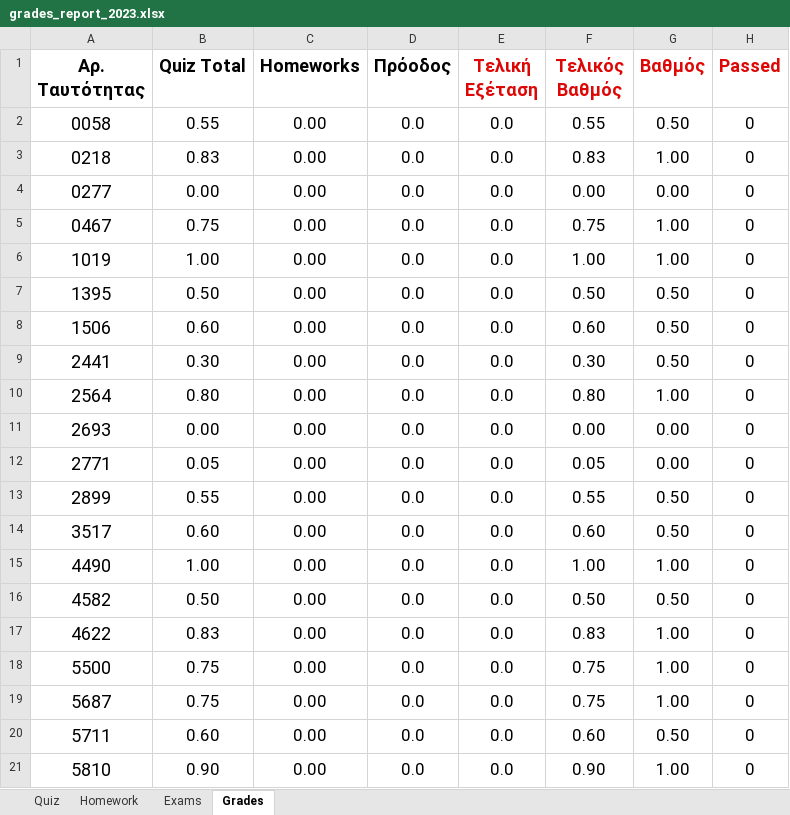
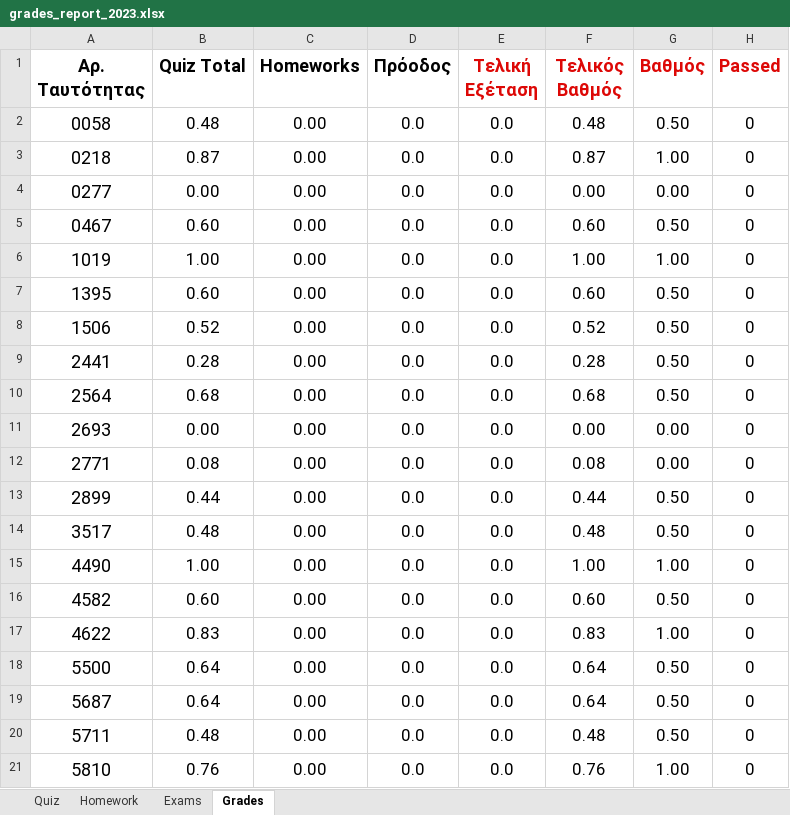
Before and after one commit to ptohos/ptohos.github.io, an Excel workbook: phy112/Grades/grades_report_2023.xlsx, sheet Grades, drawn as a sheet; only a part is shown; values as stored, in another font and other column widths than the file's, no borders; the diff covers the shown part only; the diff names each change by its address in the sheet, - before the commit and + after, or states it on an @@ line.

Commit message:
Quiz05

```diff
--- a/phy112/Grades/grades_report_2023.xlsx (sheet Grades)
+++ b/phy112/Grades/grades_report_2023.xlsx (sheet Grades)
-B2 (Quiz Total): 0.55
+B2 (Quiz Total): 0.48
-F2 (Τελικός Βαθμός): 0.55
+F2 (Τελικός Βαθμός): 0.48
-B3 (Quiz Total): 0.83
+B3 (Quiz Total): 0.87
-F3 (Τελικός Βαθμός): 0.83
+F3 (Τελικός Βαθμός): 0.87
-B5 (Quiz Total): 0.75
+B5 (Quiz Total): 0.60
-F5 (Τελικός Βαθμός): 0.75
+F5 (Τελικός Βαθμός): 0.60
-G5 (Βαθμός): 1.00
+G5 (Βαθμός): 0.50
-B7 (Quiz Total): 0.50
+B7 (Quiz Total): 0.60
-F7 (Τελικός Βαθμός): 0.50
+F7 (Τελικός Βαθμός): 0.60
-B8 (Quiz Total): 0.60
+B8 (Quiz Total): 0.52
-F8 (Τελικός Βαθμός): 0.60
+F8 (Τελικός Βαθμός): 0.52
-B9 (Quiz Total): 0.30
+B9 (Quiz Total): 0.28
-F9 (Τελικός Βαθμός): 0.30
+F9 (Τελικός Βαθμός): 0.28
-B10 (Quiz Total): 0.80
+B10 (Quiz Total): 0.68
-F10 (Τελικός Βαθμός): 0.80
+F10 (Τελικός Βαθμός): 0.68
-G10 (Βαθμός): 1.00
+G10 (Βαθμός): 0.50
-B12 (Quiz Total): 0.05
+B12 (Quiz Total): 0.08
-F12 (Τελικός Βαθμός): 0.05
+F12 (Τελικός Βαθμός): 0.08
-B13 (Quiz Total): 0.55
+B13 (Quiz Total): 0.44
-F13 (Τελικός Βαθμός): 0.55
+F13 (Τελικός Βαθμός): 0.44
-B14 (Quiz Total): 0.60
+B14 (Quiz Total): 0.48
-F14 (Τελικός Βαθμός): 0.60
+F14 (Τελικός Βαθμός): 0.48
-B16 (Quiz Total): 0.50
+B16 (Quiz Total): 0.60
-F16 (Τελικός Βαθμός): 0.50
+F16 (Τελικός Βαθμός): 0.60
-B18:B19 (Quiz Total): 0.75
+B18:B19 (Quiz Total): 0.64
-F18:F19 (Τελικός Βαθμός): 0.75
+F18:F19 (Τελικός Βαθμός): 0.64
-G18:G19 (Βαθμός): 1.00
+G18:G19 (Βαθμός): 0.50
-B20 (Quiz Total): 0.60
+B20 (Quiz Total): 0.48
-F20 (Τελικός Βαθμός): 0.60
+F20 (Τελικός Βαθμός): 0.48
-B21 (Quiz Total): 0.90
+B21 (Quiz Total): 0.76
-F21 (Τελικός Βαθμός): 0.90
+F21 (Τελικός Βαθμός): 0.76
```
Also changed, not shown: 31 edited cells elsewhere in this sheet, sheet Quiz, 1 other file.
